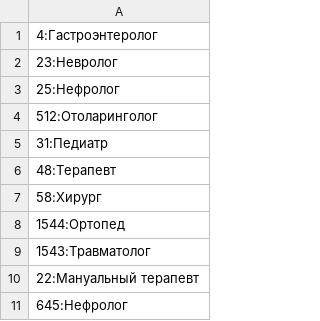
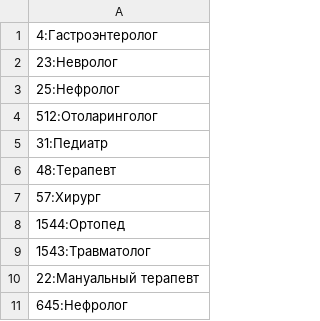
Before and after one commit to dimakriper/medYML, a CSV file: professions.csv, drawn as a sheet; only a part is shown.

```diff
--- a/professions.csv
+++ b/professions.csv
@@ -6,3 +6,3 @@
 48:Терапевт
-58:Хирург
+57:Хирург
 1544:Ортопед
```
Also changed, not shown: 2 other files.
